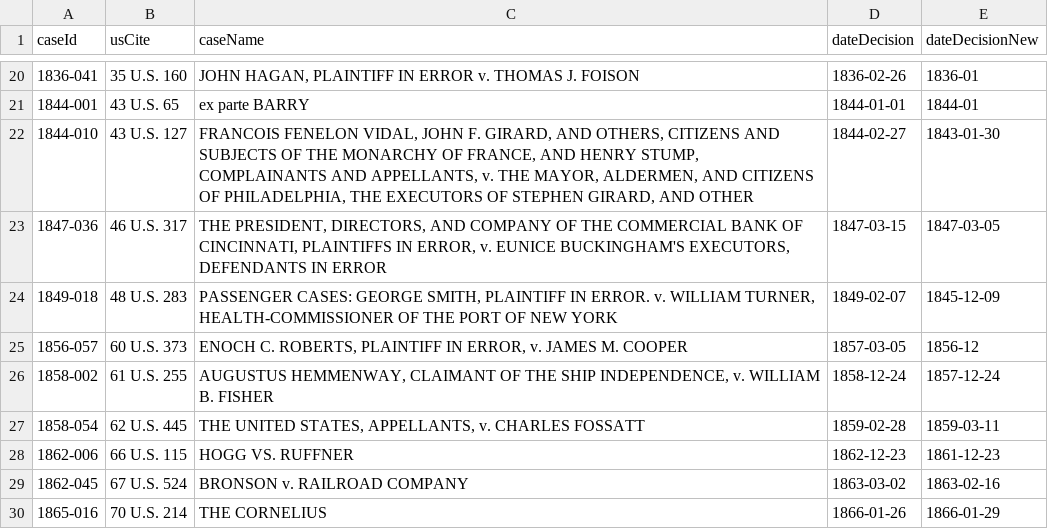
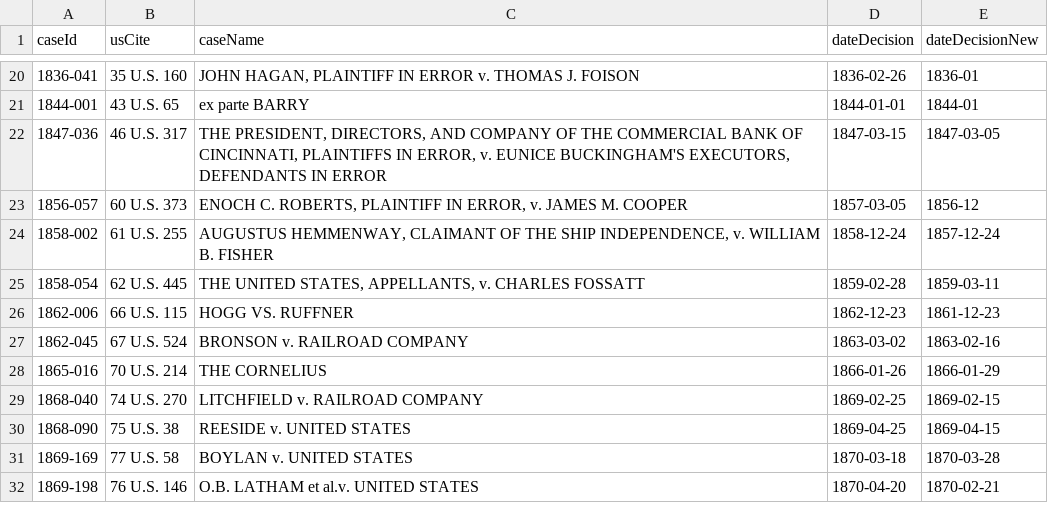
Before and after one commit to jeffpar/lonedissent, a CSV file: logs/changedDates.csv, drawn as a sheet; only a part is shown, gaps mark what is left out; the shorter side is filled out with more unchanged rows; the diff names each change by its address in the sheet, - before the commit and + after, or states it on an @@ line.

Commit message:
Updated caseNotes for dataDecision changes

```diff
--- a/logs/changedDates.csv
+++ b/logs/changedDates.csv
-row 22: 1844-010 | 43 U.S. 127 | FRANCOIS FENELON VIDAL, JOHN F. GIRARD, AND OTHERS, CITIZENS AND SUBJECTS OF THE MONARCHY OF FRANCE, AND HENRY STUMP, COMPLAINANTS AND APPELLANTS, v. THE MAYOR, ALDERMEN, AND CITIZENS OF PHILADELPHIA, THE EXECUTORS OF STEPHEN GIRARD, AND OTHER | 1844-02-27 | 1843-01-30
-row 24: 1849-018 | 48 U.S. 283 | PASSENGER CASES: GEORGE SMITH, PLAINTIFF IN ERROR. v. WILLIAM TURNER, HEALTH-COMMISSIONER OF THE PORT OF NEW YORK | 1849-02-07 | 1845-12-09
```
Also changed, not shown: 2 other files.
